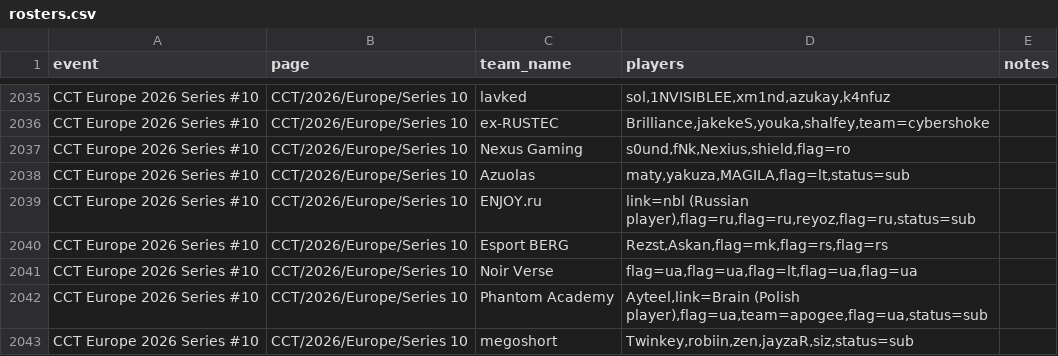
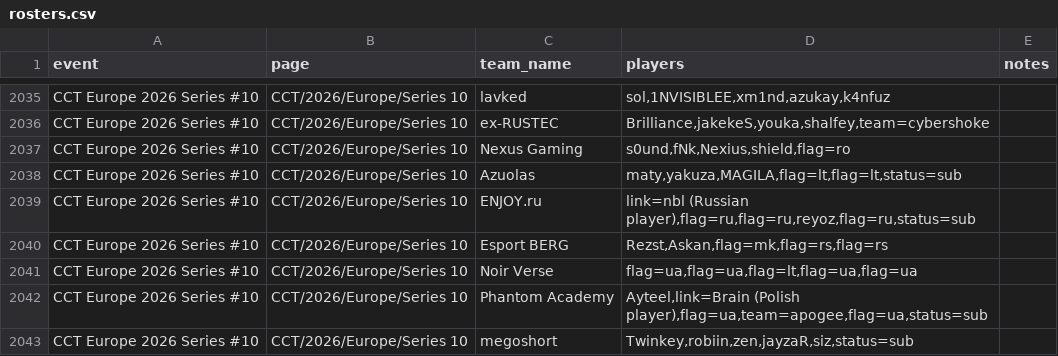
Before and after one commit to sb291099-create/Cs2-form, a CSV file: data/rosters.csv, drawn as a sheet; only a part is shown, gaps mark what is left out.

```diff
--- a/data/rosters.csv
+++ b/data/rosters.csv
@@ -2037,3 +2037,3 @@ CCT Europe 2026 Series #10,CCT/2026/Europe/Series 10,ex-RUSTEC,"Brilliance,jakek
 CCT Europe 2026 Series #10,CCT/2026/Europe/Series 10,Nexus Gaming,"s0und,fNk,Nexius,shield,flag=ro",
-CCT Europe 2026 Series #10,CCT/2026/Europe/Series 10,Azuolas,"maty,yakuza,MAGILA,flag=lt,status=sub",
+CCT Europe 2026 Series #10,CCT/2026/Europe/Series 10,Azuolas,"maty,yakuza,MAGILA,flag=lt,flag=lt,status=sub",
 CCT Europe 2026 Series #10,CCT/2026/Europe/Series 10,ENJOY.ru,"link=nbl (Russian player),flag=ru,flag=ru,reyoz,flag=ru,status=sub",
```
Also changed, not shown: data/news.csv, data/rss.csv, 3 other files.
